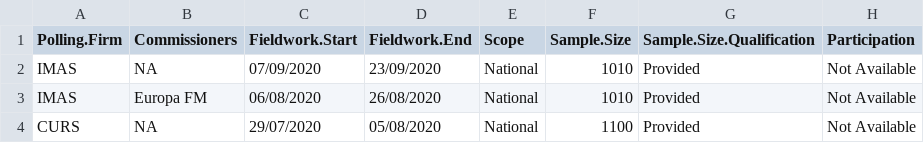
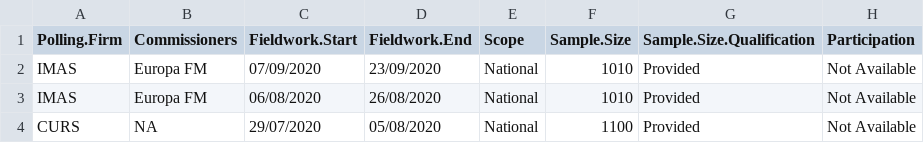
Before and after one commit to eborbath/ro_poll_parl_2020, a CSV file: ro_polls_2020.csv, drawn as a sheet; only a part is shown; the diff names each change by its address in the sheet, - before the commit and + after, or states it on an @@ line.

Commit message:
updtd polls

```diff
--- a/ro_polls_2020.csv
+++ b/ro_polls_2020.csv
-B2 (Commissioners): NA
+B2 (Commissioners): Europa FM
```
Also changed, not shown: 3 other files.
